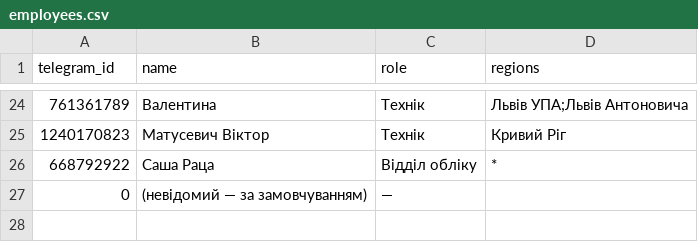
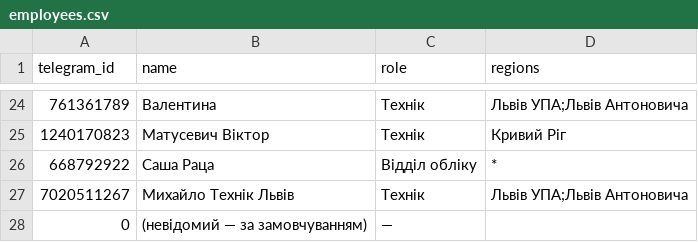
Before and after one commit to bestpressocomua-coder/tovar_besty_bot, a CSV file: bestpresso_bot/data/employees.csv, drawn as a sheet; only a part is shown, gaps mark what is left out; the diff names each change by its address in the sheet, - before the commit and + after, or states it on an @@ line.

Commit message:
add Lviv technician Mykhailo (UPA, Antonovycha)

```diff
--- a/bestpresso_bot/data/employees.csv
+++ b/bestpresso_bot/data/employees.csv
+row 27: 7020511267 | Михайло Технік Львів | Технік | Львів УПА;Львів Антоновича
```
